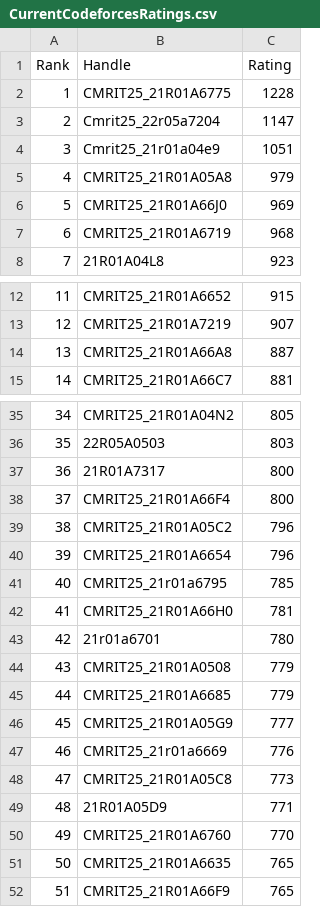
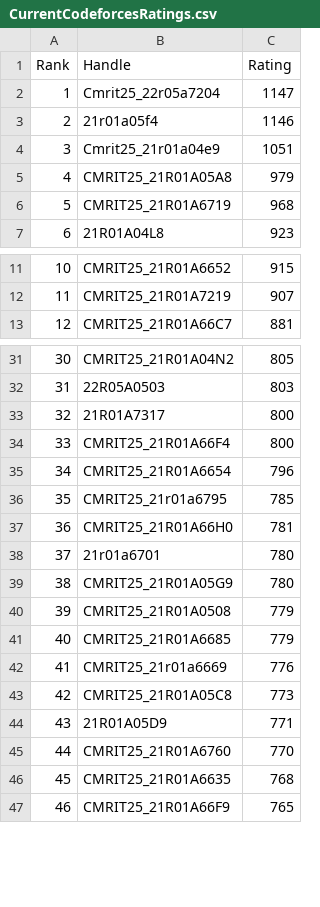
Before and after one commit to gabyah92/CodeforcesRankingGUI, a CSV file: Leaderboards/CurrentCodeforcesRatings.csv, drawn as a sheet; only a part is shown, gaps mark what is left out; removed rows and columns are numbered as before the commit, all else as after; the diff covers the shown part only; the diff names each change by its address in the sheet, - before the commit and + after, or states it on an @@ line.

```diff
--- a/Leaderboards/CurrentCodeforcesRatings.csv
+++ b/Leaderboards/CurrentCodeforcesRatings.csv
-row 2: 1 | CMRIT25_21R01A6775 | 1228
@@ column A (Rank) renumbered from row 2 down @@
+row 3: 2 | 21r01a05f4 | 1146
-row 6: 5 | CMRIT25_21R01A66J0 | 969
-row 14: 13 | CMRIT25_21R01A66A8 | 887
-row 39: 38 | CMRIT25_21R01A05C2 | 796
+row 39: 38 | CMRIT25_21R01A05G9 | 780
-row 46: 45 | CMRIT25_21R01A05G9 | 777
-C46 (Rating): 765
+C46 (Rating): 768
```
Also changed, not shown: 1 added row, 5 removed rows and 2 edited cells elsewhere in this file.
